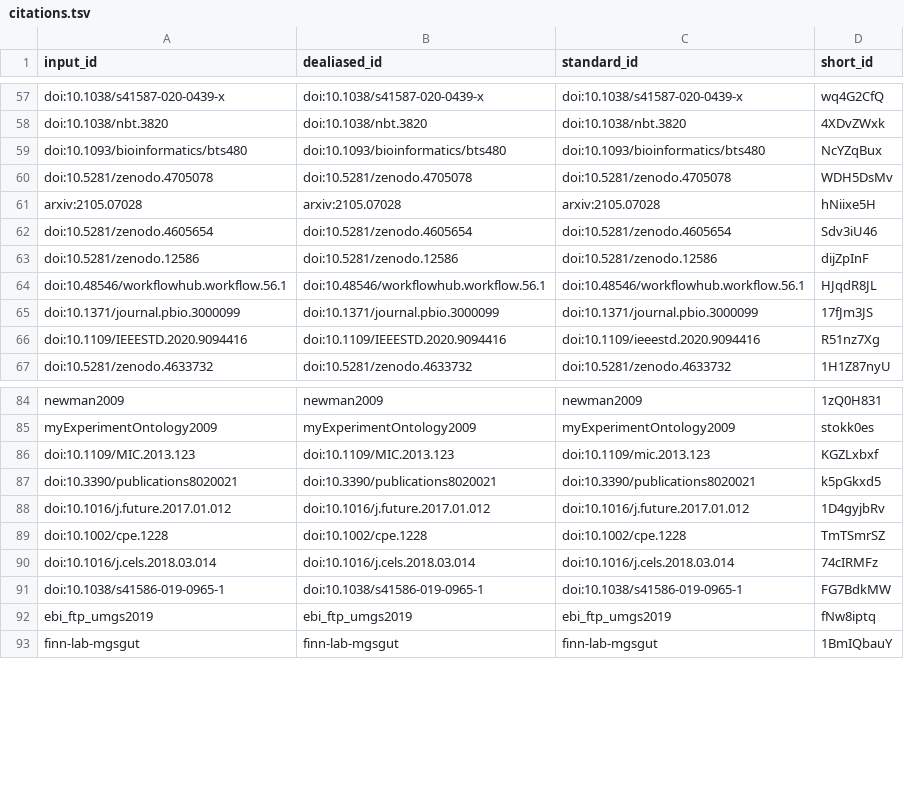
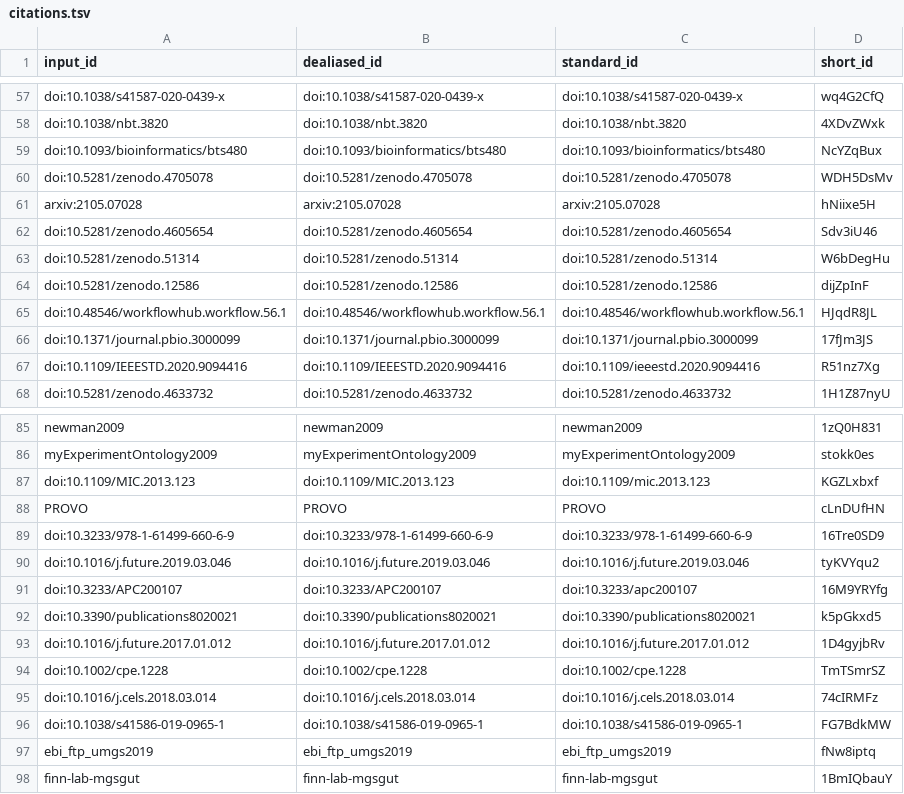
Before and after one commit to stain/ro-crate-paper, a TSV file: citations.tsv, drawn as a sheet; only a part is shown, gaps mark what is left out.

```diff
--- a/citations.tsv
+++ b/citations.tsv
@@ -62,2 +62,3 @@ arxiv:2105.07028	arxiv:2105.07028	arxiv:2105.07028	hNiixe5H
 doi:10.5281/zenodo.4605654	doi:10.5281/zenodo.4605654	doi:10.5281/zenodo.4605654	Sdv3iU46
+doi:10.5281/zenodo.51314	doi:10.5281/zenodo.51314	doi:10.5281/zenodo.51314	W6bDegHu
 doi:10.5281/zenodo.12586	doi:10.5281/zenodo.12586	doi:10.5281/zenodo.12586	dijZpInF
@@ -86,2 +87,6 @@ myExperimentOntology2009	myExperimentOntology2009	myExperimentOntology2009	stokk
 doi:10.1109/MIC.2013.123	doi:10.1109/MIC.2013.123	doi:10.1109/mic.2013.123	KGZLxbxf
+PROVO	PROVO	PROVO	cLnDUfHN
+doi:10.3233/978-1-61499-660-6-9	doi:10.3233/978-1-61499-660-6-9	doi:10.3233/978-1-61499-660-6-9	16Tre0SD9
+doi:10.1016/j.future.2019.03.046	doi:10.1016/j.future.2019.03.046	doi:10.1016/j.future.2019.03.046	tyKVYqu2
+doi:10.3233/APC200107	doi:10.3233/APC200107	doi:10.3233/apc200107	16M9YRYfg
 doi:10.3390/publications8020021	doi:10.3390/publications8020021	doi:10.3390/publications8020021	k5pGkxd5
```
Also changed, not shown: 8 other files.
